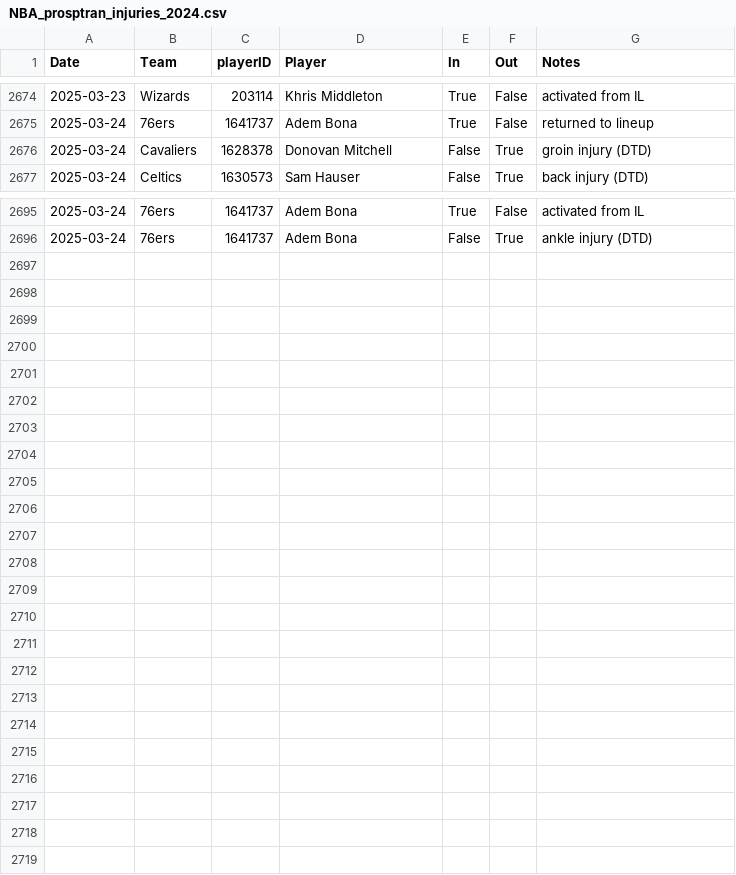
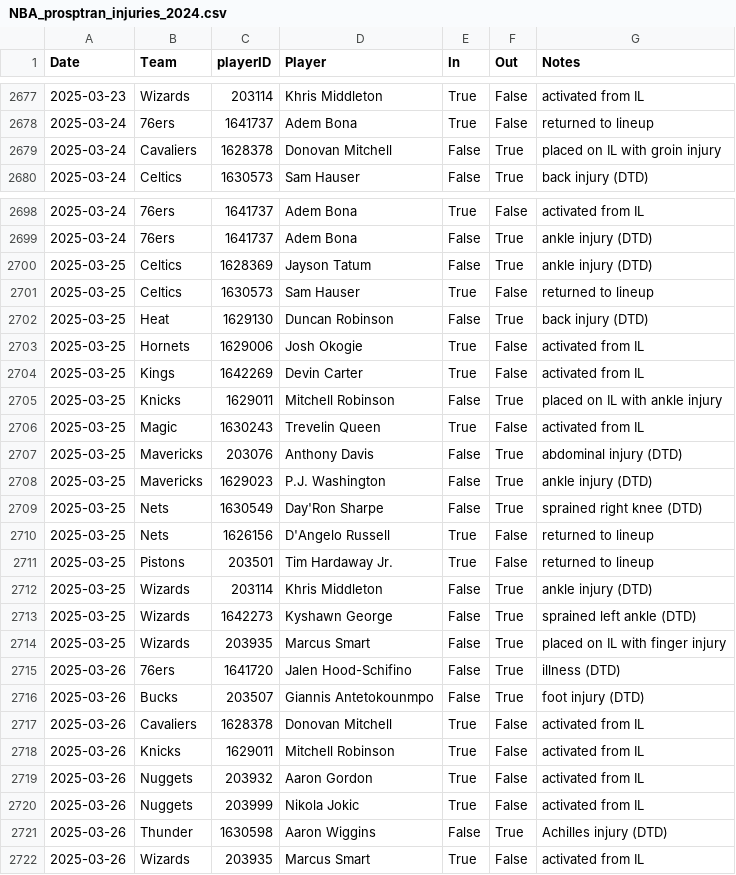
Before and after one commit to sravanpannala/csv, a CSV file: NBA_prosptran_injuries_2024.csv, drawn as a sheet; only a part is shown, gaps mark what is left out; the diff covers the shown part only.

Commit message:
update adj rat, injury & SSQM

```diff
--- a/NBA_prosptran_injuries_2024.csv
+++ b/NBA_prosptran_injuries_2024.csv
@@ -2675,3 +2678,3 @@ Date,Team,playerID,Player,In,Out,Notes
 2025-03-24,76ers,1641737,Adem Bona,True,False,returned to lineup
-2025-03-24,Cavaliers,1628378,Donovan Mitchell,False,True,groin injury (DTD)
+2025-03-24,Cavaliers,1628378,Donovan Mitchell,False,True,placed on IL with groin injury
 2025-03-24,Celtics,1630573,Sam Hauser,False,True,back injury (DTD)
@@ -2696 +2699,24 @@ Date,Team,playerID,Player,In,Out,Notes
 2025-03-24,76ers,1641737,Adem Bona,False,True,ankle injury (DTD)
+2025-03-25,Celtics,1628369,Jayson Tatum,False,True,ankle injury (DTD)
+2025-03-25,Celtics,1630573,Sam Hauser,True,False,returned to lineup
+2025-03-25,Heat,1629130,Duncan Robinson,False,True,back injury (DTD)
+2025-03-25,Hornets,1629006,Josh Okogie,True,False,activated from IL
+2025-03-25,Kings,1642269,Devin Carter,True,False,activated from IL
+2025-03-25,Knicks,1629011,Mitchell Robinson,False,True,placed on IL with ankle injury
+2025-03-25,Magic,1630243,Trevelin Queen,True,False,activated from IL
+2025-03-25,Mavericks,203076,Anthony Davis,False,True,abdominal injury (DTD)
+2025-03-25,Mavericks,1629023,P.J. Washington,False,True,ankle injury (DTD)
+2025-03-25,Nets,1630549,Day'Ron Sharpe,False,True,sprained right knee (DTD)
+2025-03-25,Nets,1626156,D'Angelo Russell,True,False,returned to lineup
+2025-03-25,Pistons,203501,Tim Hardaway Jr.,True,False,returned to lineup
+2025-03-25,Wizards,203114,Khris Middleton,False,True,ankle injury (DTD)
+2025-03-25,Wizards,1642273,Kyshawn George,False,True,sprained left ankle (DTD)
+2025-03-25,Wizards,203935,Marcus Smart,False,True,placed on IL with finger injury
+2025-03-26,76ers,1641720,Jalen Hood-Schifino,False,True,illness (DTD)
+2025-03-26,Bucks,203507,Giannis Antetokounmpo,False,True,foot injury (DTD)
+2025-03-26,Cavaliers,1628378,Donovan Mitchell,True,False,activated from IL
+2025-03-26,Knicks,1629011,Mitchell Robinson,True,False,activated from IL
+2025-03-26,Nuggets,203932,Aaron Gordon,True,False,activated from IL
+2025-03-26,Nuggets,203999,Nikola Jokic,True,False,activated from IL
+2025-03-26,Thunder,1630598,Aaron Wiggins,False,True,Achilles injury (DTD)
+2025-03-26,Wizards,203935,Marcus Smart,True,False,activated from IL
```
Also changed, not shown: 3 added rows and 2 edited cells elsewhere in this file, NBA_Adj_Ratings_2024_2025.csv, NBA_Shot_Quality_2024_2025_V2.csv.
